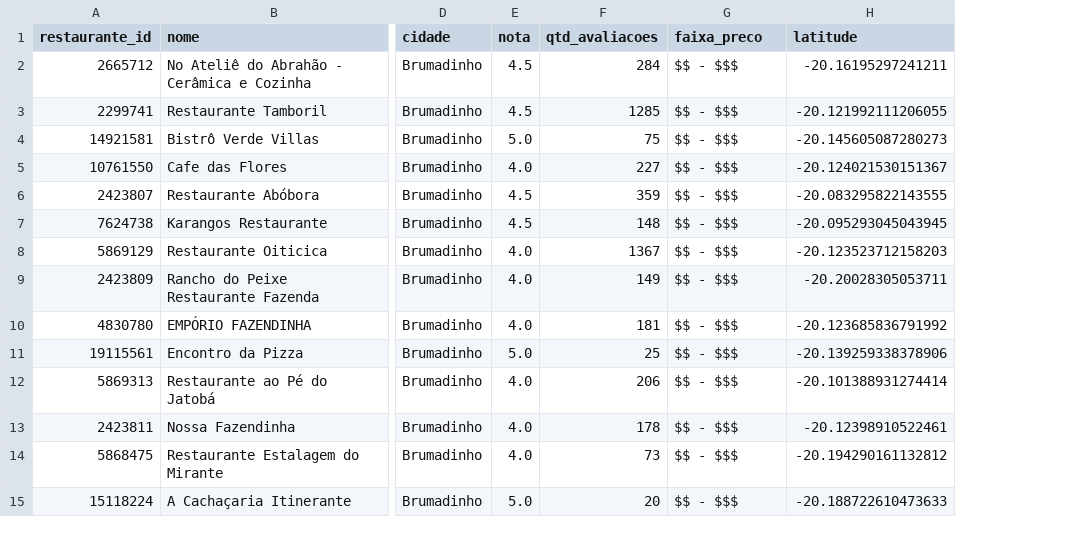
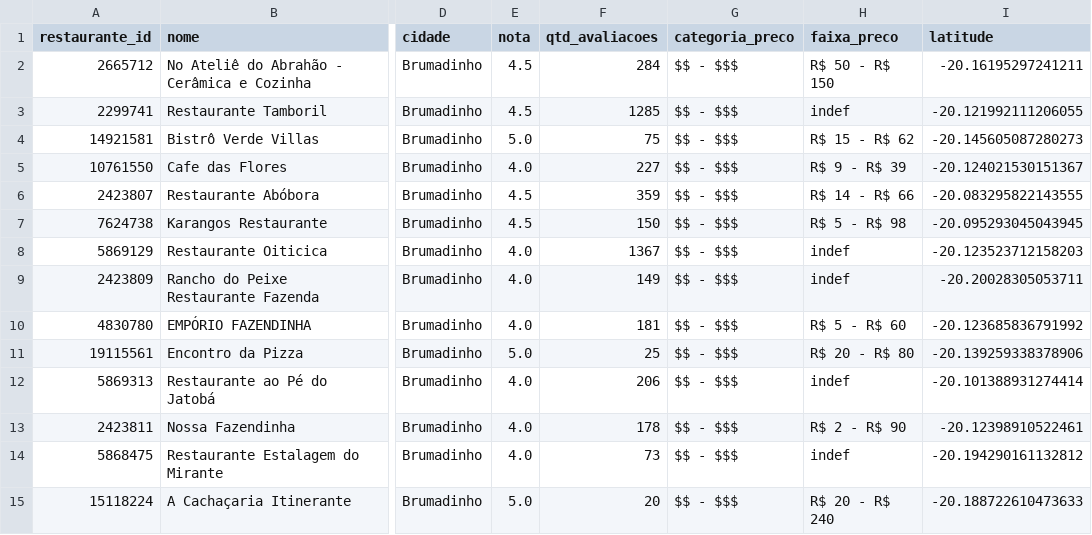
Before and after one commit to viengg/tripadvisor-scraper, a CSV file: Brumadinho/restaurantes.csv, drawn as a sheet; only a part is shown, gaps mark what is left out; addresses are those after the commit; the diff covers the shown part only; the diff names each change by its address in the sheet, - before the commit and + after, or states it on an @@ line.

```diff
--- a/Brumadinho/restaurantes.csv
+++ b/Brumadinho/restaurantes.csv
+column G (categoria_preco), rows 2-15: all $$ - $$$
-H2 (faixa_preco): $$ - $$$
+H2 (faixa_preco): R$ 50 - R$ 150
-H3 (faixa_preco): $$ - $$$
+H3 (faixa_preco): indef
-H4 (faixa_preco): $$ - $$$
+H4 (faixa_preco): R$ 15 - R$ 62
-H5 (faixa_preco): $$ - $$$
+H5 (faixa_preco): R$ 9 - R$ 39
-H6 (faixa_preco): $$ - $$$
+H6 (faixa_preco): R$ 14 - R$ 66
-F7 (qtd_avaliacoes): 148
+F7 (qtd_avaliacoes): 150
-H7 (faixa_preco): $$ - $$$
+H7 (faixa_preco): R$ 5 - R$ 98
-H8:H9 (faixa_preco): $$ - $$$
+H8:H9 (faixa_preco): indef
-H10 (faixa_preco): $$ - $$$
+H10 (faixa_preco): R$ 5 - R$ 60
-H11 (faixa_preco): $$ - $$$
+H11 (faixa_preco): R$ 20 - R$ 80
-H12 (faixa_preco): $$ - $$$
+H12 (faixa_preco): indef
-H13 (faixa_preco): $$ - $$$
+H13 (faixa_preco): R$ 2 - R$ 90
-H14 (faixa_preco): $$ - $$$
+H14 (faixa_preco): indef
-H15 (faixa_preco): $$ - $$$
+H15 (faixa_preco): R$ 20 - R$ 240
```
Also changed, not shown: 40 edited cells elsewhere in this file, 1 other file.
